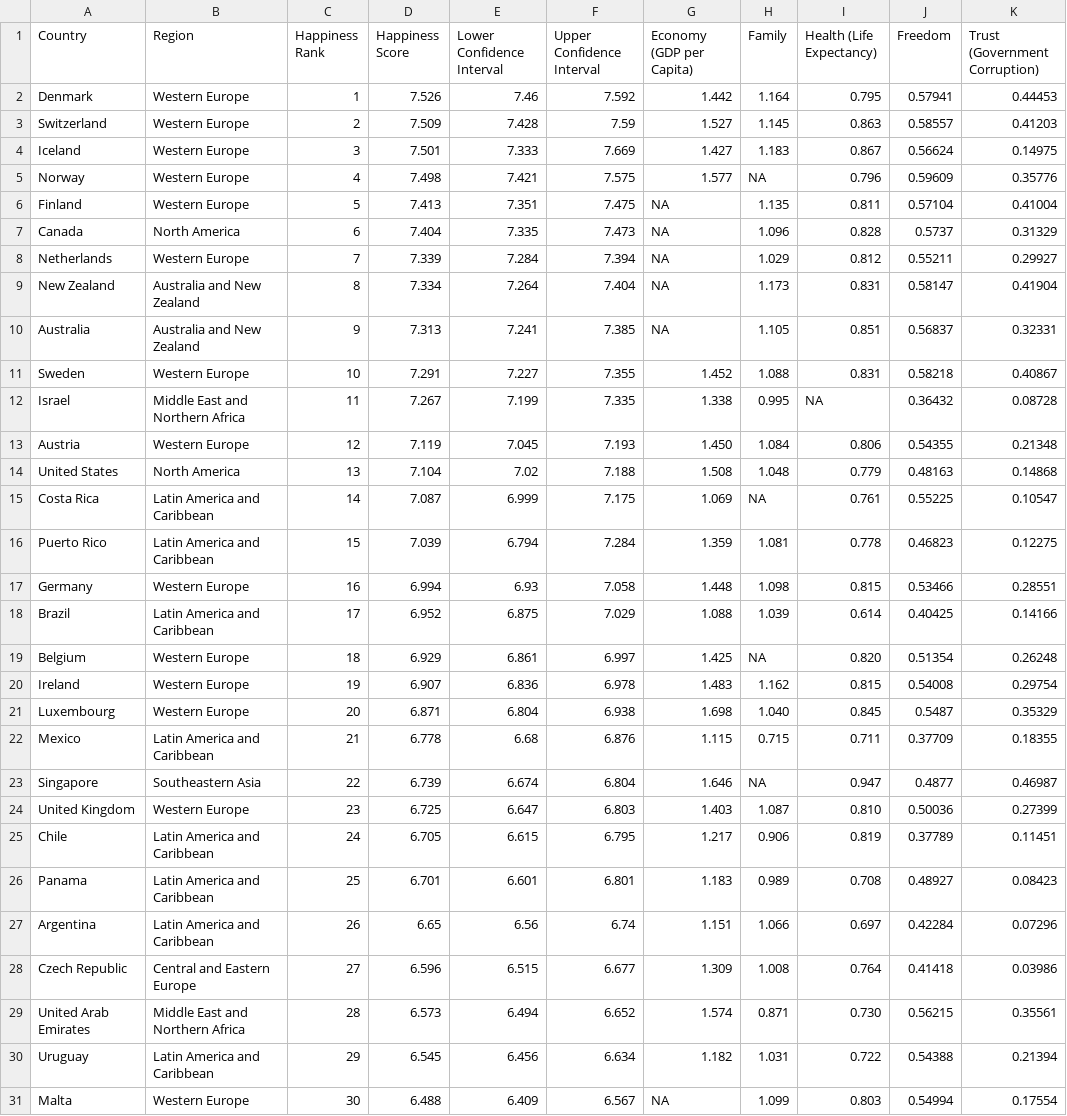
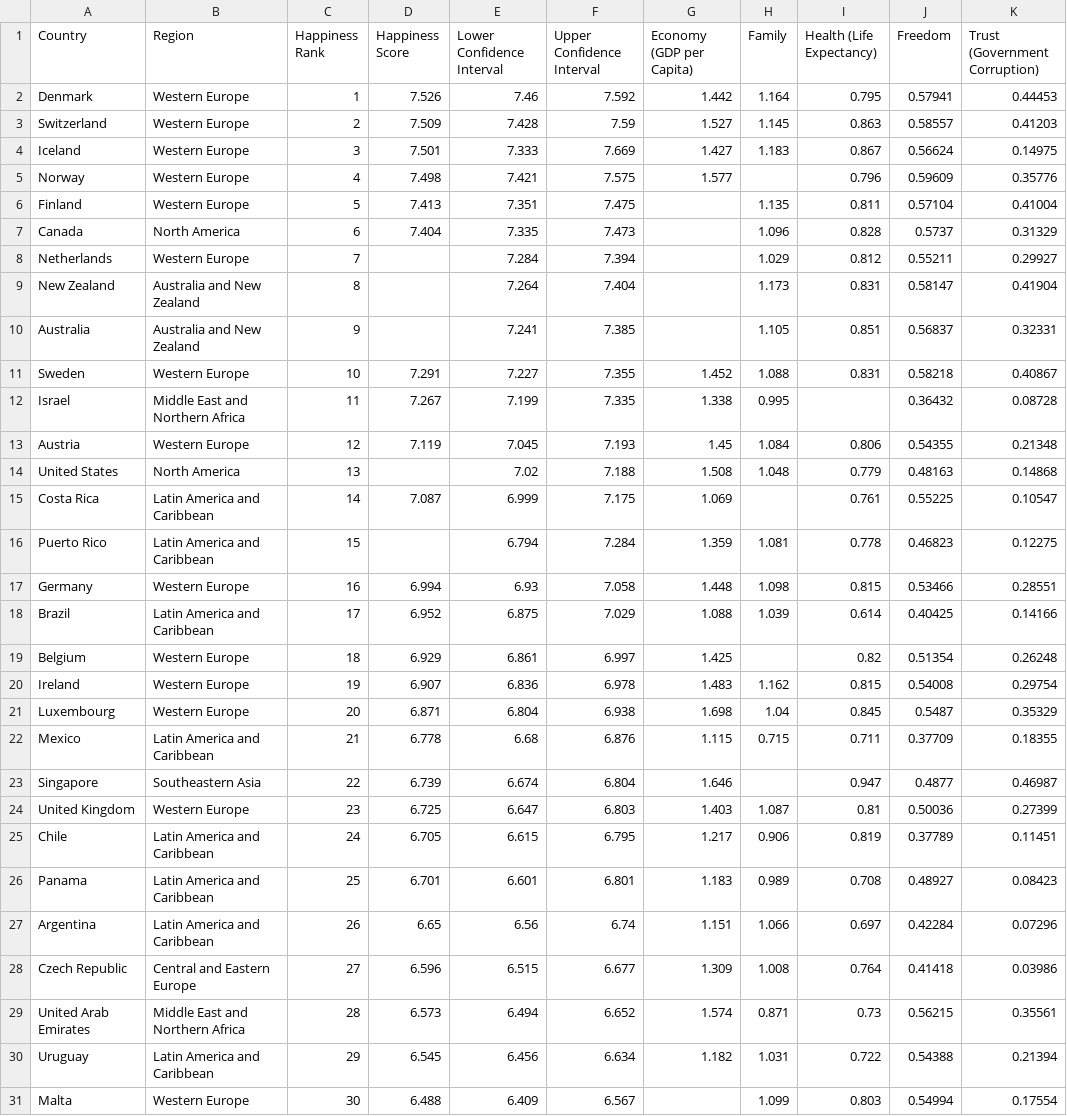
Before and after one commit to elenary/StatsForDA, a CSV file: 2016-2.csv, drawn as a sheet; only a part is shown; the diff covers the shown part only; the diff names each change by its address in the sheet, - before the commit and + after, or states it on an @@ line.

```diff
--- a/2016-2.csv
+++ b/2016-2.csv
-H5 (Family): NA
+H5 (Family): (empty)
-G6:G10 (Economy (GDP per Capita)): NA
+G6:G10 (Economy (GDP per Capita)): (empty)
-D8 (Happiness Score): 7.339
+D8 (Happiness Score): (empty)
-D9 (Happiness Score): 7.334
+D9 (Happiness Score): (empty)
-D10 (Happiness Score): 7.313
+D10 (Happiness Score): (empty)
-I12 (Health (Life Expectancy)): NA
+I12 (Health (Life Expectancy)): (empty)
-G13 (Economy (GDP per Capita)): 1.450
+G13 (Economy (GDP per Capita)): 1.45
-D14 (Happiness Score): 7.104
+D14 (Happiness Score): (empty)
-H15 (Family): NA
+H15 (Family): (empty)
-D16 (Happiness Score): 7.039
+D16 (Happiness Score): (empty)
-H19 (Family): NA
+H19 (Family): (empty)
-I19 (Health (Life Expectancy)): 0.820
+I19 (Health (Life Expectancy)): 0.82
-H21 (Family): 1.040
+H21 (Family): 1.04
-H23 (Family): NA
+H23 (Family): (empty)
-I24 (Health (Life Expectancy)): 0.810
+I24 (Health (Life Expectancy)): 0.81
-I29 (Health (Life Expectancy)): 0.730
+I29 (Health (Life Expectancy)): 0.73
-G31 (Economy (GDP per Capita)): NA
+G31 (Economy (GDP per Capita)): (empty)
```
Also changed, not shown: 63 edited cells elsewhere in this file, 1 other file.
